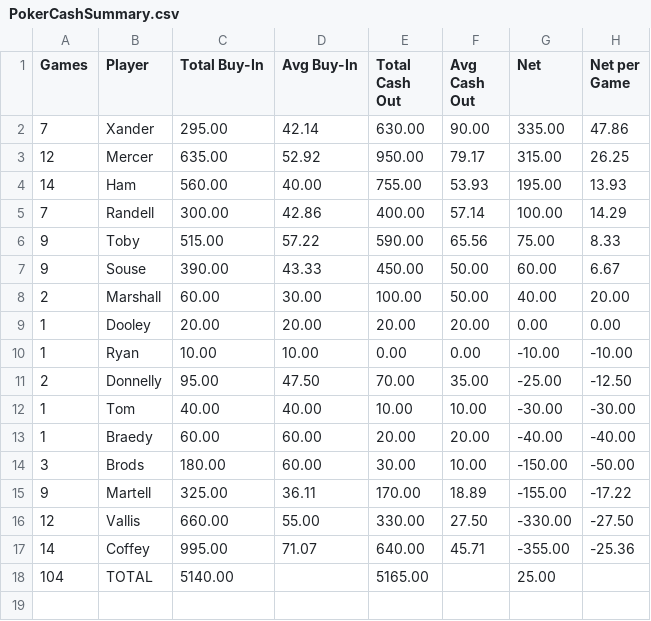
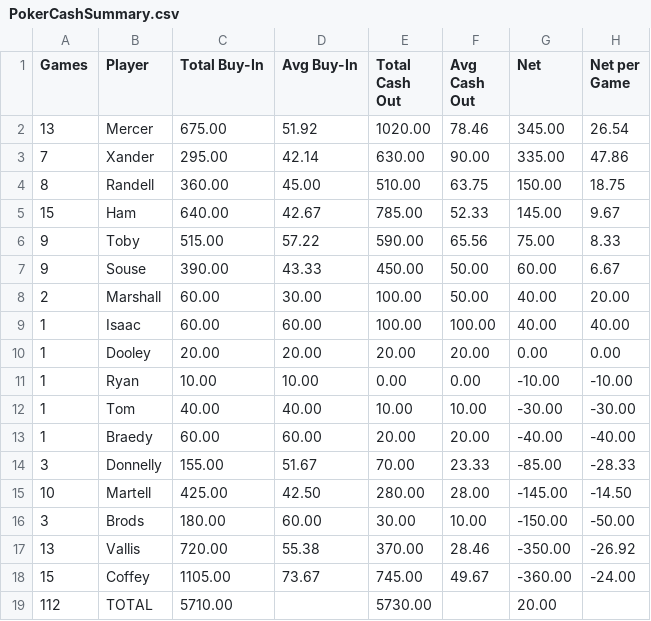
Before and after one commit to zcoffey7/poker-dashboard, a CSV file: stats/PokerCashSummary.csv, drawn as a sheet.

```diff
--- a/stats/PokerCashSummary.csv
+++ b/stats/PokerCashSummary.csv
@@ -1,6 +1,6 @@
 Games,Player,Total Buy-In,Avg Buy-In,Total Cash Out,Avg Cash Out,Net,Net per Game
+13,Mercer,675.00,51.92,1020.00,78.46,345.00,26.54
 7,Xander,295.00,42.14,630.00,90.00,335.00,47.86
-12,Mercer,635.00,52.92,950.00,79.17,315.00,26.25
-14,Ham,560.00,40.00,755.00,53.93,195.00,13.93
-7,Randell,300.00,42.86,400.00,57.14,100.00,14.29
+8,Randell,360.00,45.00,510.00,63.75,150.00,18.75
+15,Ham,640.00,42.67,785.00,52.33,145.00,9.67
 9,Toby,515.00,57.22,590.00,65.56,75.00,8.33
@@ -8,11 +8,12 @@ Games,Player,Total Buy-In,Avg Buy-In,Total Cash Out,Avg Cash Out,Net,Net per Gam
 2,Marshall,60.00,30.00,100.00,50.00,40.00,20.00
+1,Isaac,60.00,60.00,100.00,100.00,40.00,40.00
 1,Dooley,20.00,20.00,20.00,20.00,0.00,0.00
 1,Ryan,10.00,10.00,0.00,0.00,-10.00,-10.00
-2,Donnelly,95.00,47.50,70.00,35.00,-25.00,-12.50
 1,Tom,40.00,40.00,10.00,10.00,-30.00,-30.00
 1,Braedy,60.00,60.00,20.00,20.00,-40.00,-40.00
+3,Donnelly,155.00,51.67,70.00,23.33,-85.00,-28.33
+10,Martell,425.00,42.50,280.00,28.00,-145.00,-14.50
 3,Brods,180.00,60.00,30.00,10.00,-150.00,-50.00
-9,Martell,325.00,36.11,170.00,18.89,-155.00,-17.22
-12,Vallis,660.00,55.00,330.00,27.50,-330.00,-27.50
-14,Coffey,995.00,71.07,640.00,45.71,-355.00,-25.36
-104,TOTAL,5140.00,,5165.00,,25.00,
+13,Vallis,720.00,55.38,370.00,28.46,-350.00,-26.92
+15,Coffey,1105.00,73.67,745.00,49.67,-360.00,-24.00
+112,TOTAL,5710.00,,5730.00,,20.00,
```
Also changed, not shown: stats/PokerSummary.csv.
